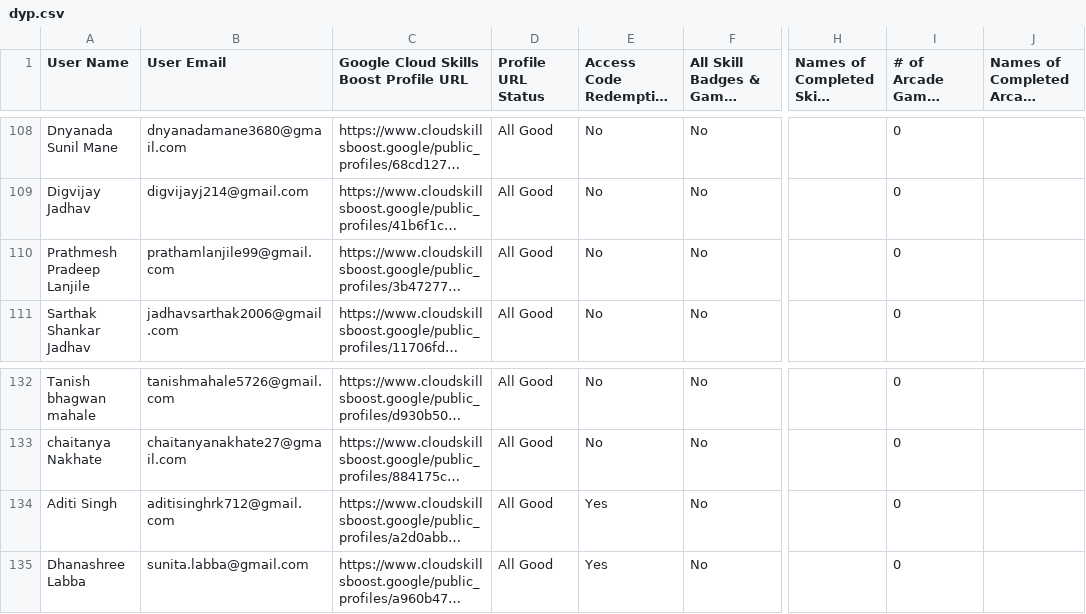
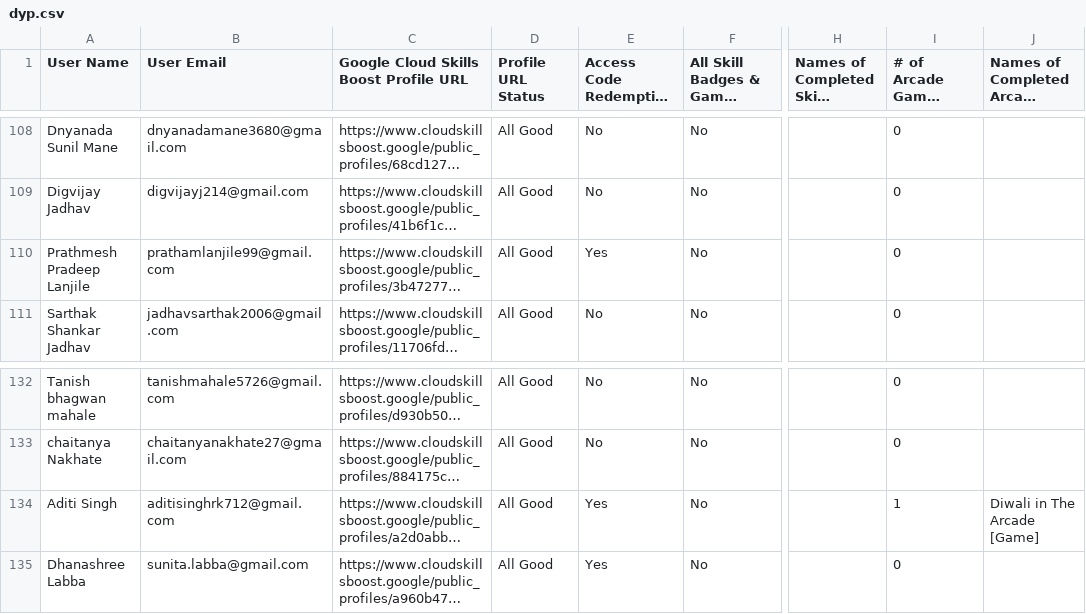
Before and after one commit to DJ-BoT07/GenAi, a CSV file: app/components/dyp.csv, drawn as a sheet; only a part is shown, gaps mark what is left out; long unchanged cells end in …; the diff covers the shown part only; the diff names each change by its address in the sheet, - before the commit and + after, or states it on an @@ line.

```diff
--- a/app/components/dyp.csv
+++ b/app/components/dyp.csv
-E110 (Access Code Redemption Status): No
+E110 (Access Code Redemption Status): Yes
-I134 (# of Arcade Games Completed): 0
+I134 (# of Arcade Games Completed): 1
-J134 (Names of Completed Arcade Games): (empty)
+J134 (Names of Completed Arcade Games): Diwali in The Arcade [Game]
```
Also changed, not shown: 33 edited cells elsewhere in this file, 1 other file.
